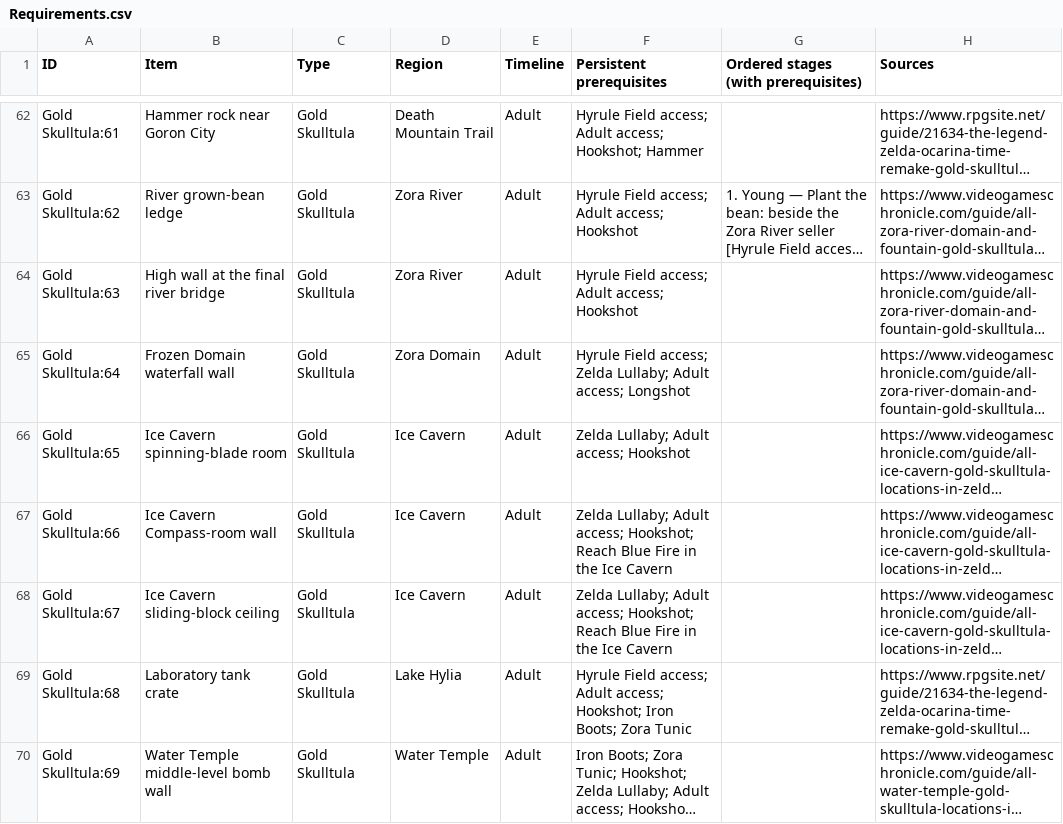
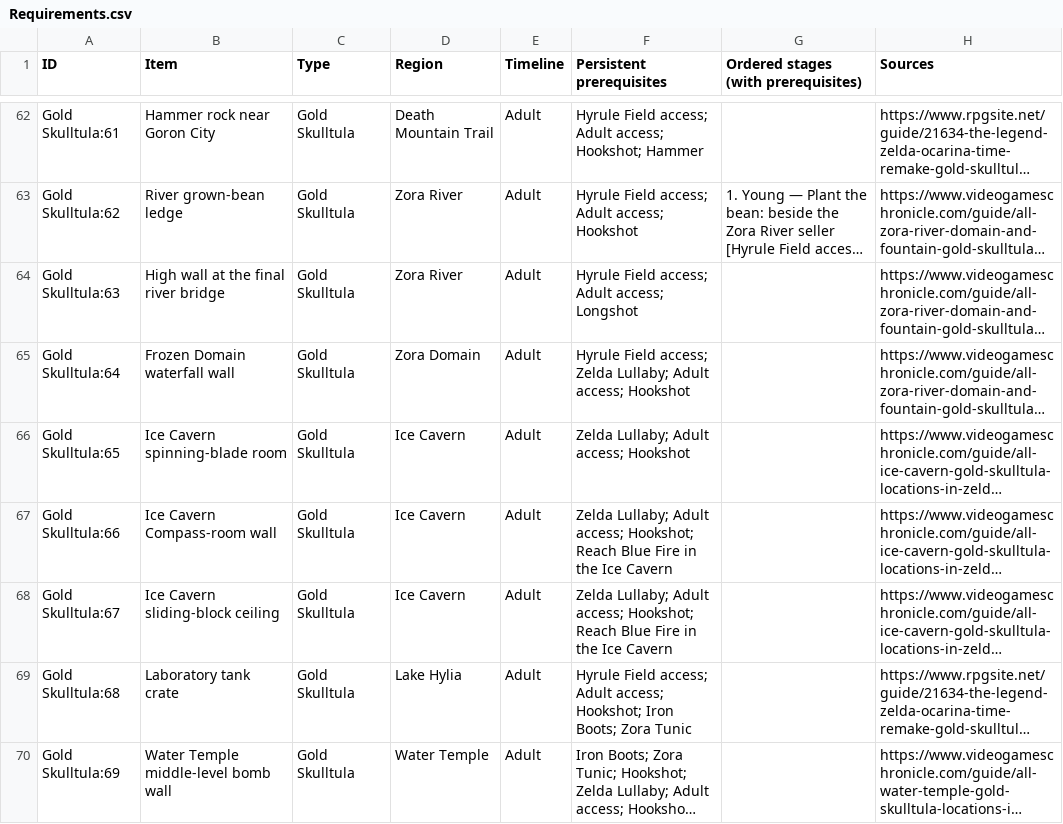
Before and after one commit to drizztdourden08/hyrule-atlas, a CSV file: docs/Requirements.csv, drawn as a sheet; only a part is shown, gaps mark what is left out; long unchanged cells end in …; the diff names each change by its address in the sheet, - before the commit and + after, or states it on an @@ line.

Commit message:
Require Longshot at final Zora River bridge instead of frozen Domain

```diff
--- a/docs/Requirements.csv
+++ b/docs/Requirements.csv
-F64 (Persistent prerequisites): Hyrule Field access; Adult access; Hookshot
+F64 (Persistent prerequisites): Hyrule Field access; Adult access; Longshot
-F65 (Persistent prerequisites): …Adult access; Longshot
+F65 (Persistent prerequisites): …Adult access; Hookshot
```
Also changed, not shown: 7 other files.
